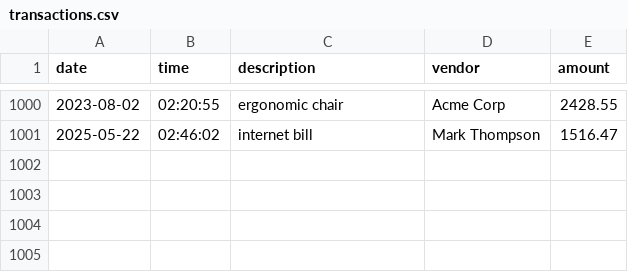
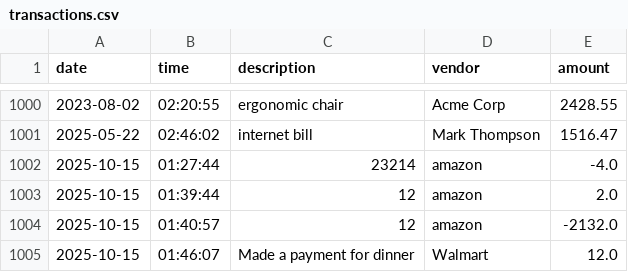
Before and after one commit to leecatrina/ledgerlite-app, a CSV file: transactions.csv, drawn as a sheet; only a part is shown, gaps mark what is left out.

```diff
--- a/transactions.csv
+++ b/transactions.csv
@@ -1001 +1001,5 @@ date|time|description|vendor|amount
 2025-05-22|02:46:02|internet bill|Mark Thompson|1516.47
+2025-10-15|01:27:44|23214|amazon|-4.0
+2025-10-15|01:39:44|12|amazon|2.0
+2025-10-15|01:40:57|12|amazon|-2132.0
+2025-10-15|01:46:07|Made a payment for dinner|Walmart|12.0
```
Also changed, not shown: 2 other files.
